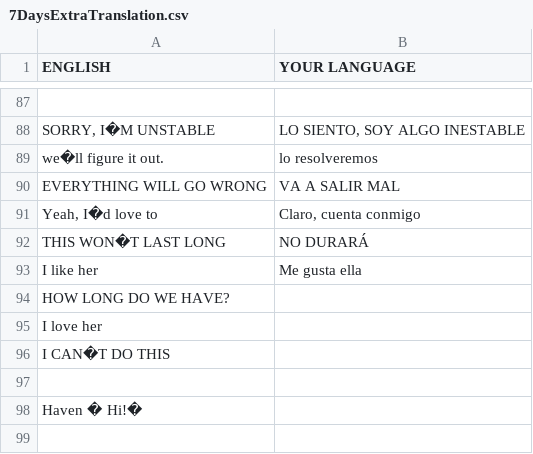
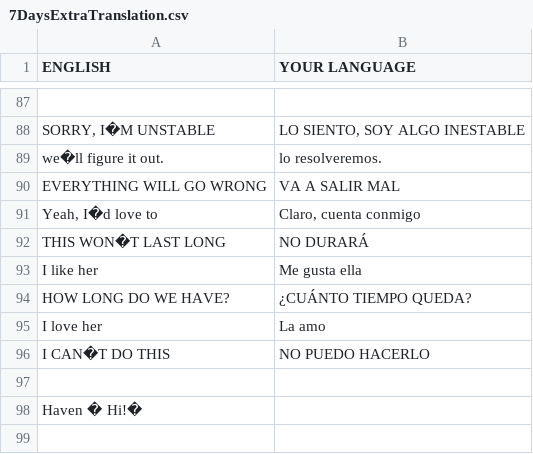
Before and after one commit to mixa-le/7-days, a CSV file: 7DaysExtraTranslation.csv, drawn as a sheet; only a part is shown, gaps mark what is left out; the diff names each change by its address in the sheet, - before the commit and + after, or states it on an @@ line.

```diff
--- a/7DaysExtraTranslation.csv
+++ b/7DaysExtraTranslation.csv
-B89 (YOUR LANGUAGE): lo resolveremos
+B89 (YOUR LANGUAGE): lo resolveremos.
-B94 (YOUR LANGUAGE): (empty)
+B94 (YOUR LANGUAGE): ¿CUÁNTO TIEMPO QUEDA?
-B95 (YOUR LANGUAGE): (empty)
+B95 (YOUR LANGUAGE): La amo
-B96 (YOUR LANGUAGE): (empty)
+B96 (YOUR LANGUAGE): NO PUEDO HACERLO
```
Also changed, not shown: game_messages.csv.
